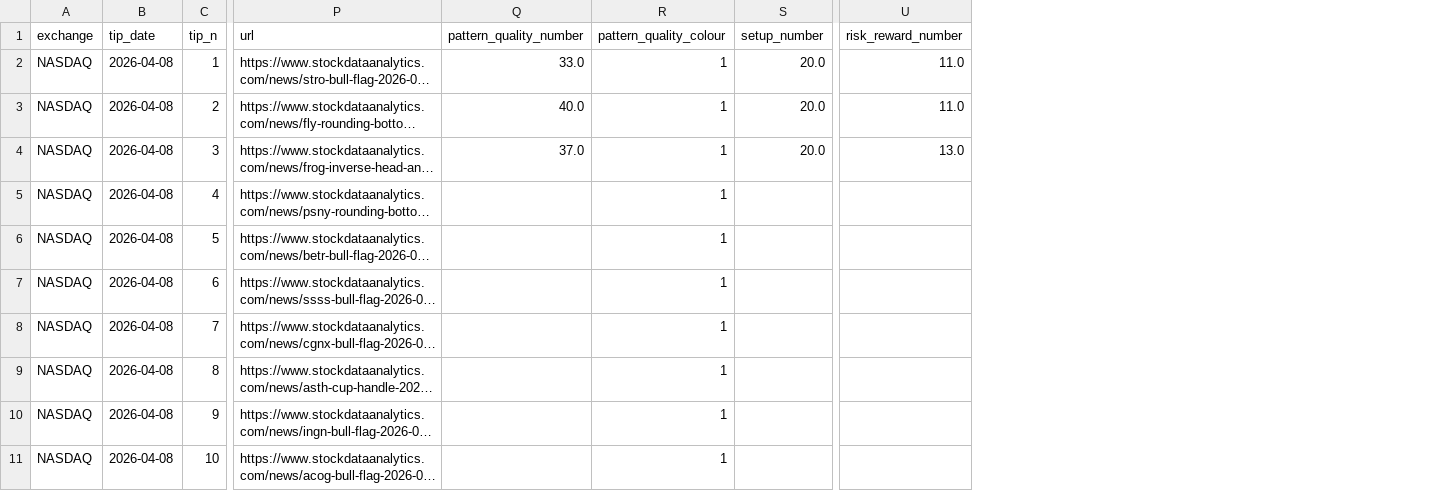
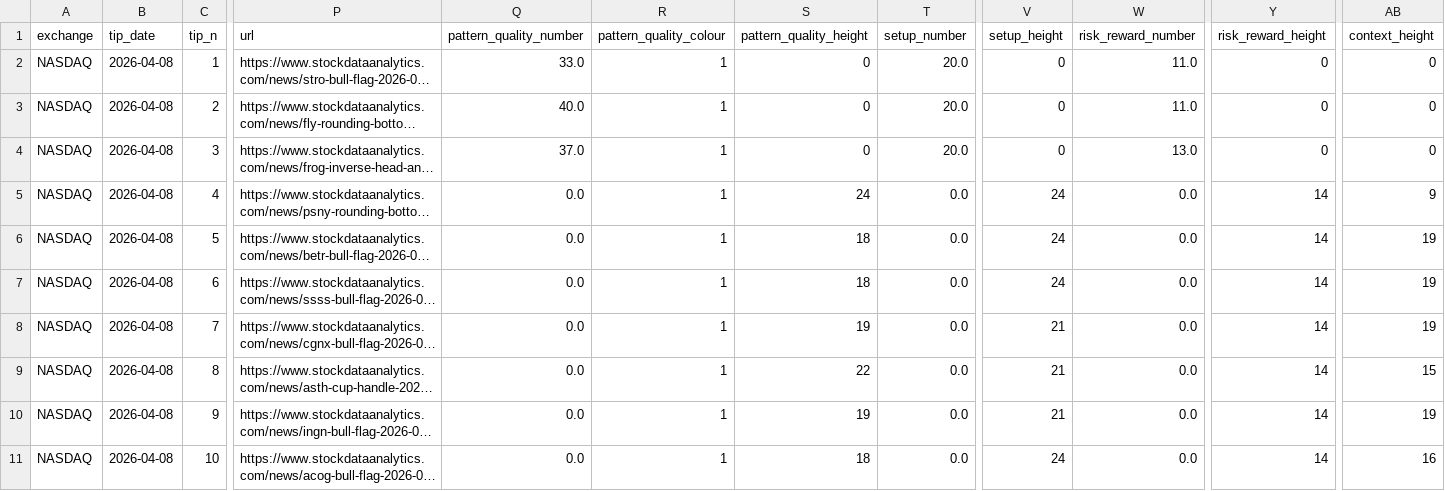
Before and after one commit to stellated/eodhd2, a CSV file: scripts/data/csv/2026-04-08.NASDAQ.tips.csv, drawn as a sheet; only a part is shown, gaps mark what is left out; long unchanged cells end in …; addresses are those after the commit; the diff covers the shown part only; the diff names each change by its address in the sheet, - before the commit and + after, or states it on an @@ line.

```diff
--- a/scripts/data/csv/2026-04-08.NASDAQ.tips.csv
+++ b/scripts/data/csv/2026-04-08.NASDAQ.tips.csv
+column S (pattern_quality_height), rows 2-11: 0 | 0 | 0 | 24 | 18 | 18 | 19 | 22 | 19 | 18
+column V (setup_height), rows 2-11: 0 | 0 | 0 | 24 | 24 | 24 | 21 | 21 | 21 | 24
+column Y (risk_reward_height), rows 2-11: 0 | 0 | 0 | 14 | 14 | 14 | 14 | 14 | 14 | 14
+column AB (context_height), rows 2-11: 0 | 0 | 0 | 9 | 19 | 19 | 19 | 15 | 19 | 16
-Q5:Q11 (pattern_quality_number): (empty)
+Q5:Q11 (pattern_quality_number): 0.0
-T5:T11 (setup_number): (empty)
+T5:T11 (setup_number): 0.0
-W5:W11 (risk_reward_number): (empty)
+W5:W11 (risk_reward_number): 0.0
```
Also changed, not shown: 30 edited cells elsewhere in this file, scripts/data/csv/2026-04-08.NYSE.tips.csv, 1 other file.
